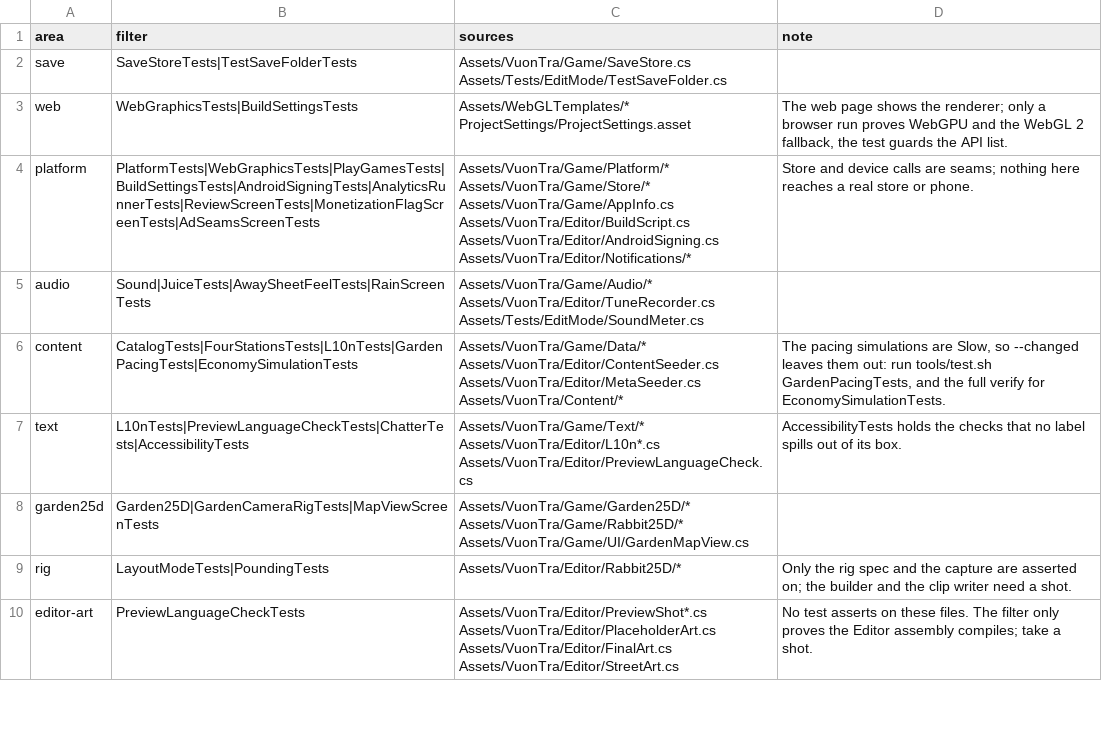
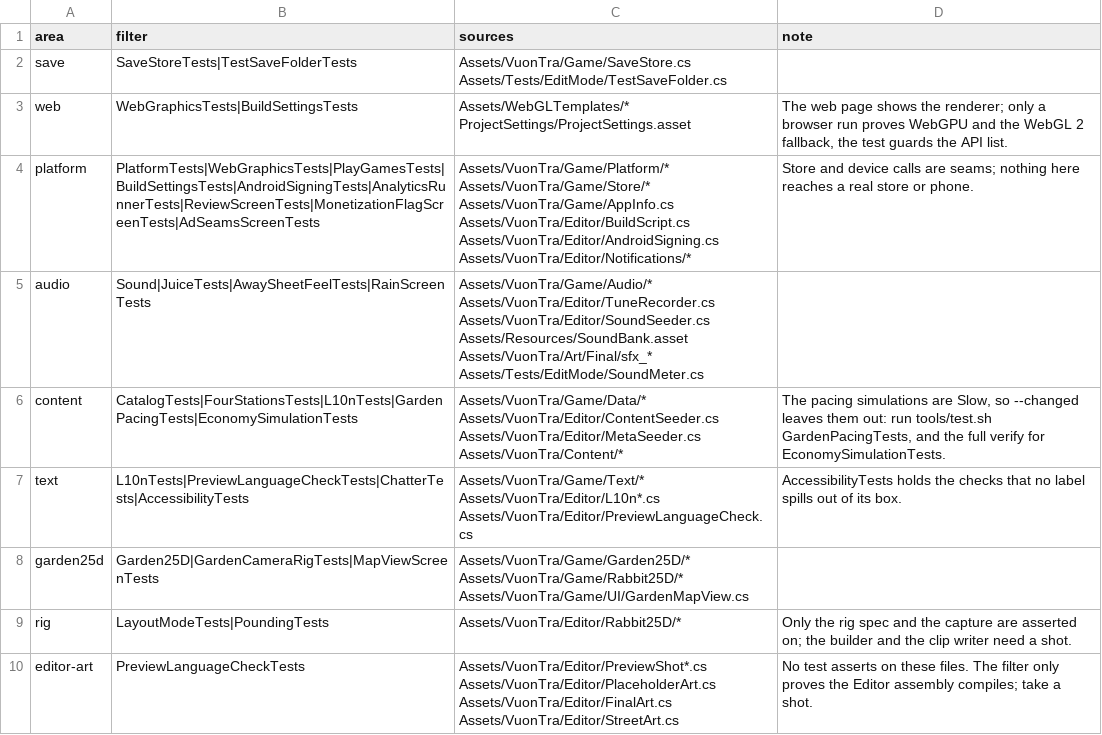
Before and after one commit to KaneNguyen03/moon-rabbit-tea-garden, a TSV file: tools/test-areas.tsv, drawn as a sheet; only a part is shown.

```diff
--- a/tools/test-areas.tsv
+++ b/tools/test-areas.tsv
@@ -4,3 +4,3 @@ web	WebGraphicsTests|BuildSettingsTests	Assets/WebGLTemplates/* ProjectSettings/
 platform	PlatformTests|WebGraphicsTests|PlayGamesTests|BuildSettingsTests|AndroidSigningTests|AnalyticsRunnerTests|ReviewScreenTests|MonetizationFlagScreenTests|AdSeamsScreenTests	Assets/VuonTra/Game/Platform/* Assets/VuonTra/Game/Store/* Assets/VuonTra/Game/AppInfo.cs Assets/VuonTra/Editor/BuildScript.cs Assets/VuonTra/Editor/AndroidSigning.cs Assets/VuonTra/Editor/Notifications/*	Store and device calls are seams; nothing here reaches a real store or phone.
-audio	Sound|JuiceTests|AwaySheetFeelTests|RainScreenTests	Assets/VuonTra/Game/Audio/* Assets/VuonTra/Editor/TuneRecorder.cs Assets/Tests/EditMode/SoundMeter.cs	
+audio	Sound|JuiceTests|AwaySheetFeelTests|RainScreenTests	Assets/VuonTra/Game/Audio/* Assets/VuonTra/Editor/TuneRecorder.cs Assets/VuonTra/Editor/SoundSeeder.cs Assets/Resources/SoundBank.asset Assets/VuonTra/Art/Final/sfx_* Assets/Tests/EditMode/SoundMeter.cs	
 content	CatalogTests|FourStationsTests|L10nTests|GardenPacingTests|EconomySimulationTests	Assets/VuonTra/Game/Data/* Assets/VuonTra/Editor/ContentSeeder.cs Assets/VuonTra/Editor/MetaSeeder.cs Assets/VuonTra/Content/*	The pacing simulations are Slow, so --changed leaves them out: run tools/test.sh GardenPacingTests, and the full verify for EconomySimulationTests.
```
Also changed, not shown: 25 other files.
